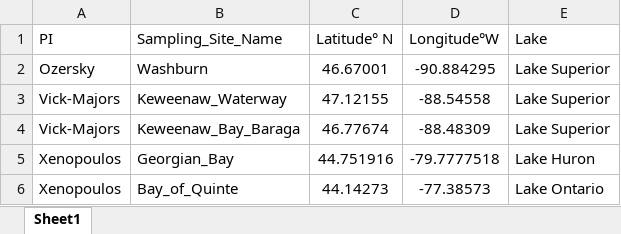
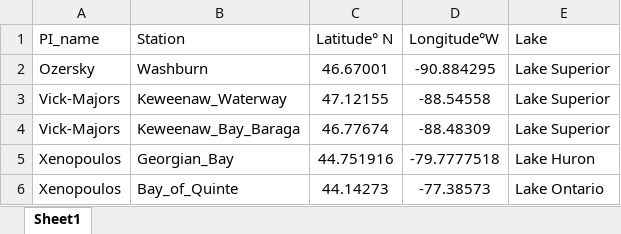
Before and after one commit to Coloughl/Winter-Grab-Thesis-project, an Excel workbook: 9-Presentations/GSC 2025/1-Data/WG2_Site_GSC_Poster.xlsx, sheet Sheet1, drawn as a sheet; only a part is shown; values as stored, in another font and other column widths than the file's, no borders; the diff names each change by its address in the sheet, - before the commit and + after, or states it on an @@ line.

```diff
--- a/9-Presentations/GSC 2025/1-Data/WG2_Site_GSC_Poster.xlsx (sheet Sheet1)
+++ b/9-Presentations/GSC 2025/1-Data/WG2_Site_GSC_Poster.xlsx (sheet Sheet1)
-A1: PI
+A1: PI_name
-B1: Sampling_Site_Name
+B1: Station
```
Also changed, not shown: 9-Presentations/GSC 2025/1-Data/WG2_Snow_data.xlsx.
